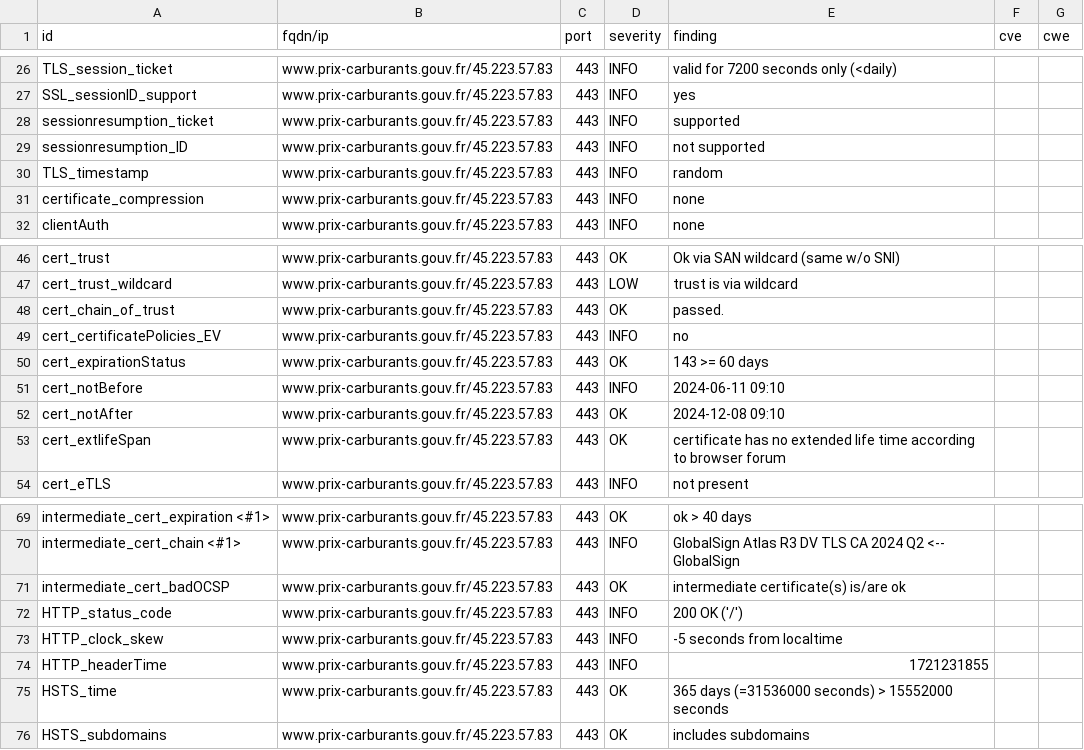
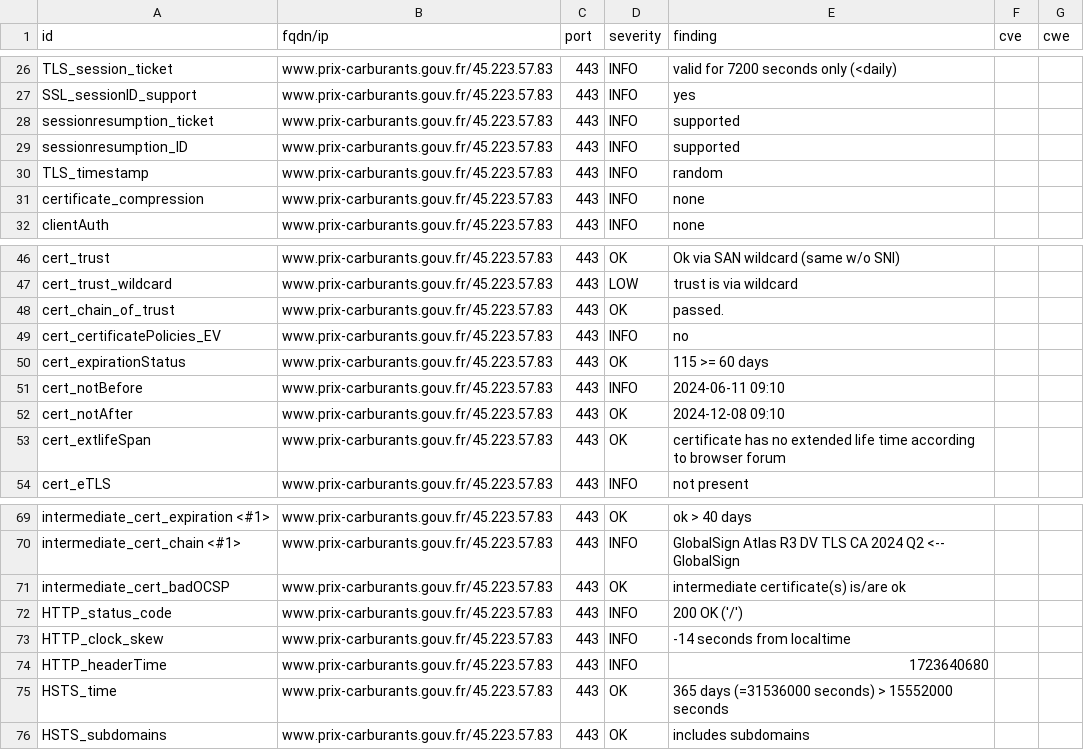
Before and after one commit to GKO-org/dashlordPrd8, a CSV file: results/aHR0cHM6Ly93d3cucHJpeC1jYXJidXJhbnRzLmdvdXYuZnI=/testssl.csv, drawn as a sheet; only a part is shown, gaps mark what is left out.

```diff
--- a/results/aHR0cHM6Ly93d3cucHJpeC1jYXJidXJhbnRzLmdvdXYuZnI=/testssl.csv
+++ b/results/aHR0cHM6Ly93d3cucHJpeC1jYXJidXJhbnRzLmdvdXYuZnI=/testssl.csv
@@ -28,3 +28,3 @@
 "sessionresumption_ticket","www.prix-carburants.gouv.fr/45.223.57.83","443","INFO","supported","",""
-"sessionresumption_ID","www.prix-carburants.gouv.fr/45.223.57.83","443","INFO","not supported","",""
+"sessionresumption_ID","www.prix-carburants.gouv.fr/45.223.57.83","443","INFO","supported","",""
 "TLS_timestamp","www.prix-carburants.gouv.fr/45.223.57.83","443","INFO","random","",""
@@ -49,3 +49,3 @@
 "cert_certificatePolicies_EV","www.prix-carburants.gouv.fr/45.223.57.83","443","INFO","no","",""
-"cert_expirationStatus","www.prix-carburants.gouv.fr/45.223.57.83","443","OK","143 >= 60 days","",""
+"cert_expirationStatus","www.prix-carburants.gouv.fr/45.223.57.83","443","OK","115 >= 60 days","",""
 "cert_notBefore","www.prix-carburants.gouv.fr/45.223.57.83","443","INFO","2024-06-11 09:10","",""
@@ -72,4 +72,4 @@
 "HTTP_status_code","www.prix-carburants.gouv.fr/45.223.57.83","443","INFO","200 OK ('/')","",""
-"HTTP_clock_skew","www.prix-carburants.gouv.fr/45.223.57.83","443","INFO","-5 seconds from localtime","",""
-"HTTP_headerTime","www.prix-carburants.gouv.fr/45.223.57.83","443","INFO","1721231855","",""
+"HTTP_clock_skew","www.prix-carburants.gouv.fr/45.223.57.83","443","INFO","-14 seconds from localtime","",""
+"HTTP_headerTime","www.prix-carburants.gouv.fr/45.223.57.83","443","INFO","1723640680","",""
 "HSTS_time","www.prix-carburants.gouv.fr/45.223.57.83","443","OK","365 days (=31536000 seconds) > 15552000 seconds","",""
```
Also changed, not shown: 10 other files.
